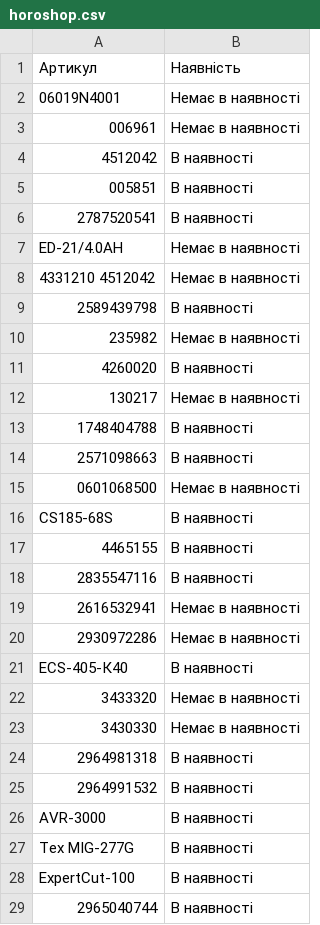
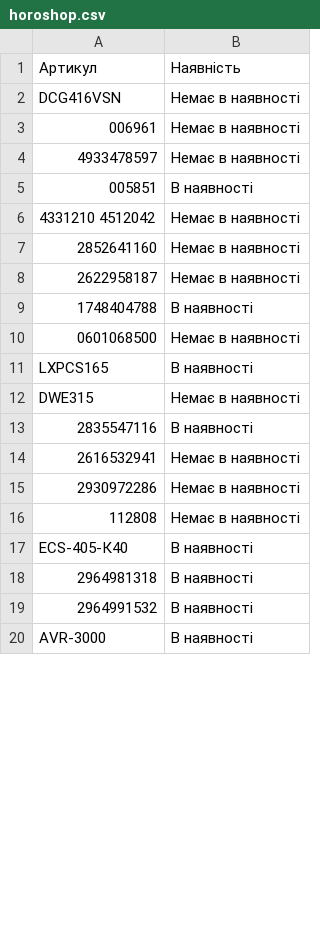
Before and after one commit to TSOstap/NEO.HM-1-, a CSV file: tools-store-feed/horoshop.csv, drawn as a sheet; only a part is shown; the diff covers the shown part only.

```diff
--- a/tools-store-feed/horoshop.csv
+++ b/tools-store-feed/horoshop.csv
@@ -1,18 +1,13 @@
 "Артикул","Наявність"
-"06019N4001","Немає в наявності"
+"DCG416VSN","Немає в наявності"
 "006961","Немає в наявності"
-"4512042","В наявності"
+"4933478597","Немає в наявності"
 "005851","В наявності"
-"2787520541","В наявності"
-"ED-21/4.0AH","Немає в наявності"
 "4331210  4512042","Немає в наявності"
-"2589439798","В наявності"
-"235982","Немає в наявності"
-"4260020","В наявності"
-"130217","Немає в наявності"
+"2852641160","Немає в наявності"
+"2622958187","Немає в наявності"
 "1748404788","В наявності"
-"2571098663","В наявності"
 "0601068500","Немає в наявності"
-"CS185-68S","В наявності"
-"4465155","В наявності"
+"LXPCS165","В наявності"
+"DWE315","Немає в наявності"
 "2835547116","В наявності"
@@ -20,5 +15,4 @@
 "2930972286","Немає в наявності"
+"112808","Немає в наявності"
 "ECS-405-К40","В наявності"
-"3433320","Немає в наявності"
-"3430330","Немає в наявності"
 "2964981318","В наявності"
@@ -26,4 +20 @@
 "AVR-3000","В наявності"
-"Tex MIG-277G","В наявності"
-"ExpertCut-100","В наявності"
-"2965040744","В наявності"
```
Also changed, not shown: 5 added rows, 17 removed rows and 3 edited cells elsewhere in this file, 1 other file.
